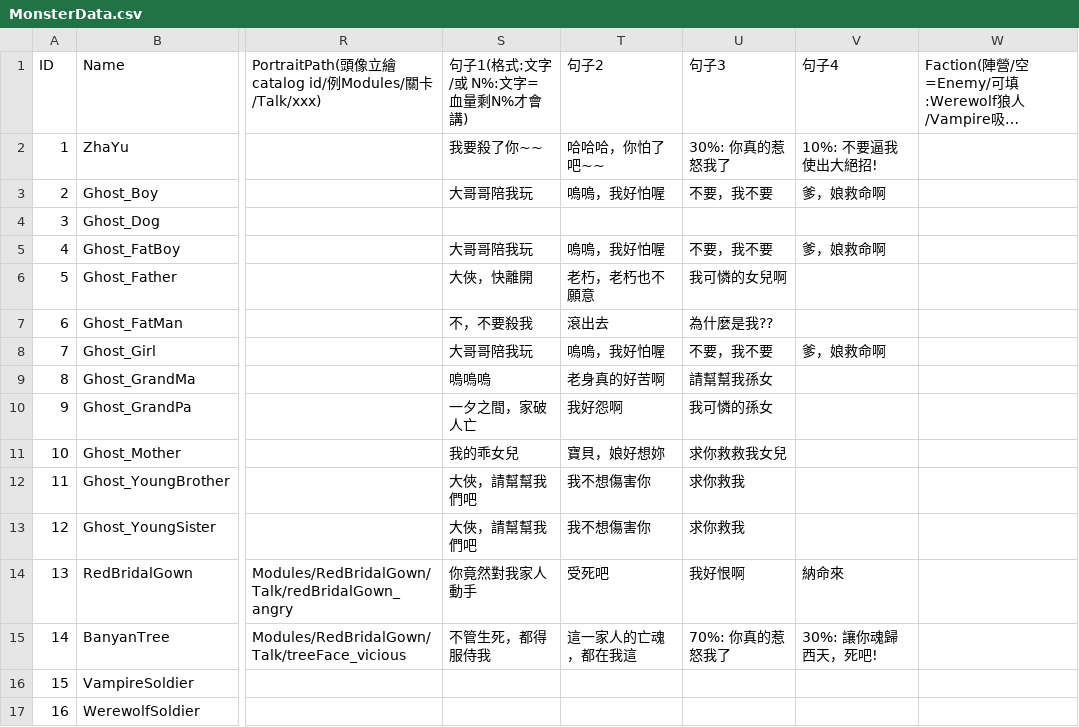
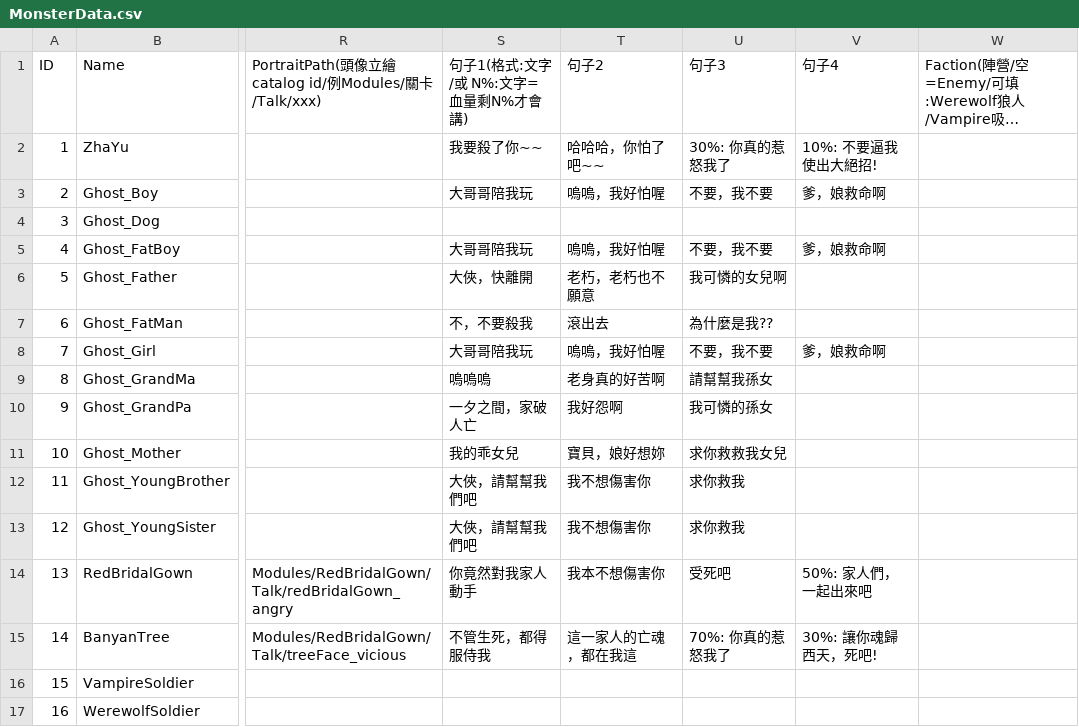
Before and after one commit to sorrowslee/DipanProj, a CSV file: DipanProj_Main/Assets/Data/MonsterData.csv, drawn as a sheet; only a part is shown, gaps mark what is left out; long unchanged cells end in …; the diff names each change by its address in the sheet, - before the commit and + after, or states it on an @@ line.

```diff
--- a/DipanProj_Main/Assets/Data/MonsterData.csv
+++ b/DipanProj_Main/Assets/Data/MonsterData.csv
-T14 (句子2): 受死吧
+T14 (句子2): 我本不想傷害你
-U14 (句子3): 我好恨啊
+U14 (句子3): 受死吧
-V14 (句子4): 納命來
+V14 (句子4): 50%: 家人們，一起出來吧
```
Also changed, not shown: 2 other files.
